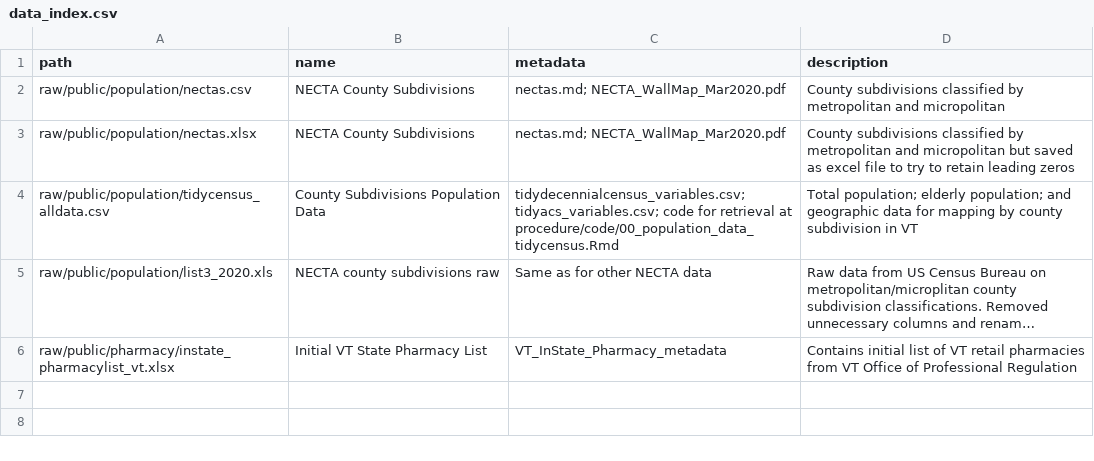
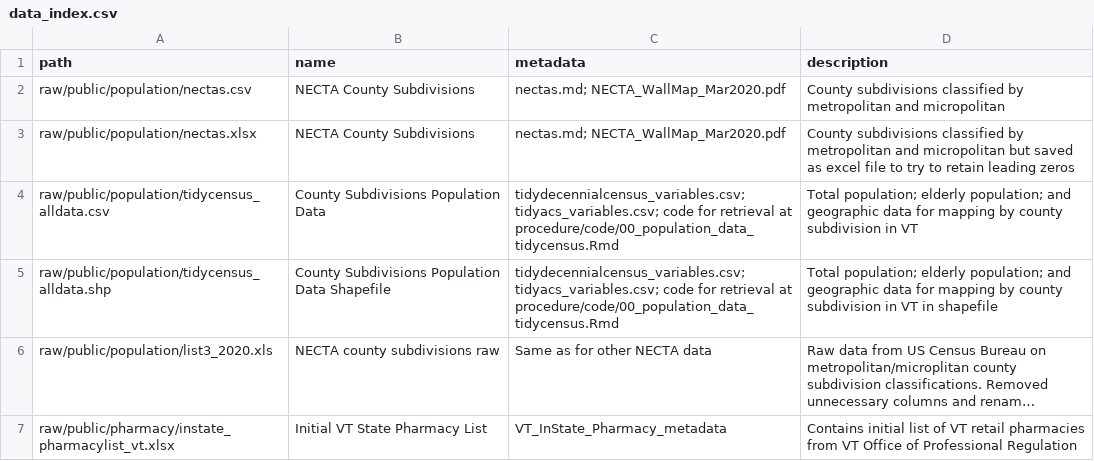
Before and after one commit to samroubin/VTPharmacy, a CSV file: data/data_index.csv, drawn as a sheet; long unchanged cells end in …; the diff names each change by its address in the sheet, - before the commit and + after, or states it on an @@ line.

Commit message:
Update data_index.csv

```diff
--- a/data/data_index.csv
+++ b/data/data_index.csv
+row 5: raw/public/population/tidycensus_alldata.shp | County Subdivisions Population Data Shapefile | tidydecennialcensus_variables.csv; tidyacs_variables.csv; code for retrieval at procedure/code/00_population_data_tidycensus.Rmd | Total population; elderly population; and geographic data for mapping by county subdivision in VT in shapefile
```
